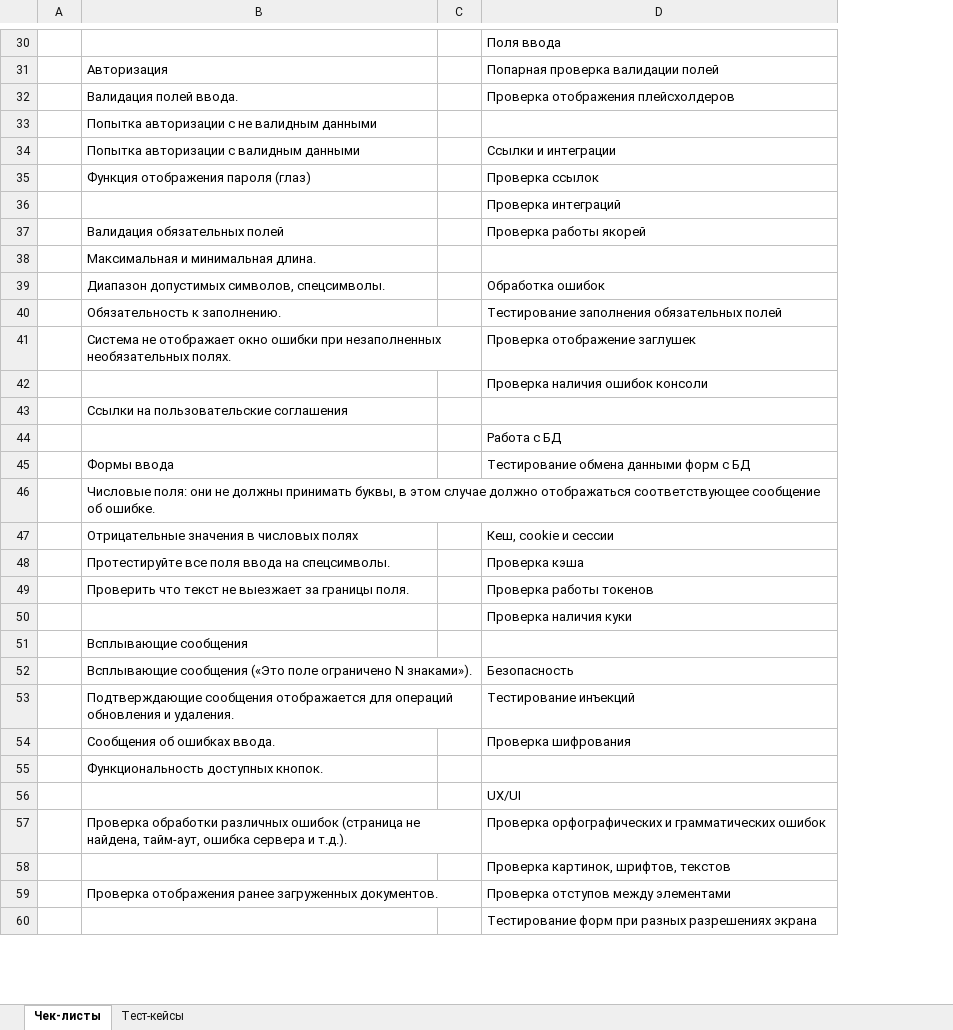
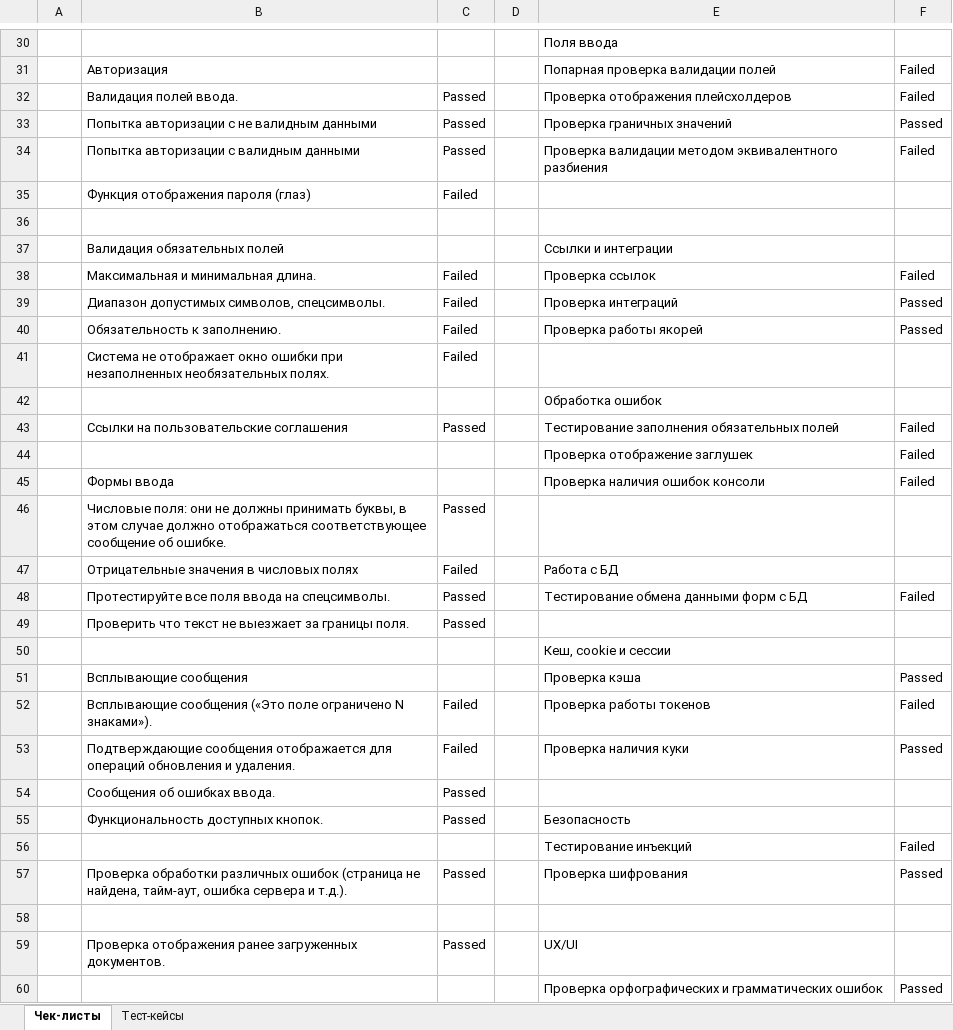
Before and after one commit to Oxpahha/Study, an Excel workbook: TGU/Практика 4/Тестовая документация.xlsx, sheet Чек-листы, drawn as a sheet; only a part is shown, gaps mark what is left out; values as stored, in another font and other column widths than the file's, no cell formats; addresses are those after the commit; the diff covers the shown part only; the diff names each change by its address in the sheet, - before the commit and + after, or states it on an @@ line.

```diff
--- a/TGU/Практика 4/Тестовая документация.xlsx (sheet Чек-листы)
+++ b/TGU/Практика 4/Тестовая документация.xlsx (sheet Чек-листы)
+column C, rows 32-59: Passed | Passed | Passed | Failed |  |  | Failed | Failed | Failed | Failed |  | Passed |  |  | Passed | Failed | Passed | Passed |  |  | Failed | Failed | Passed | Passed |  | Passed |  | Passed
+column F, rows 31-60: Failed | Failed | Passed | Failed |  |  |  | Failed | Passed | Passed |  |  | Failed | Failed | Failed |  |  | Failed |  |  | Passed | Failed | Passed |  |  | Failed | Passed |  |  | Passed
-E33: (empty)
+E33: Проверка граничных значений
-E34: Ссылки и интеграции
+E34: Проверка валидации методом эквивалентного разбиения
-E35: Проверка ссылок
+E35: (empty)
-E36: Проверка интеграций
+E36: (empty)
-E37: Проверка работы якорей
+E37: Ссылки и интеграции
-E38: (empty)
+E38: Проверка ссылок
-E39: Обработка ошибок
+E39: Проверка интеграций
-E40: Тестирование заполнения обязательных полей
+E40: Проверка работы якорей
-E41: Проверка отображение заглушек
+E41: (empty)
-E42: Проверка наличия ошибок консоли
+E42: Обработка ошибок
-E43: (empty)
+E43: Тестирование заполнения обязательных полей
-E44: Работа с БД
+E44: Проверка отображение заглушек
-E45: Тестирование обмена данными форм с БД
+E45: Проверка наличия ошибок консоли
-E47: Кеш, cookie и сессии
+E47: Работа с БД
-E48: Проверка кэша
+E48: Тестирование обмена данными форм с БД
-E49: Проверка работы токенов
+E49: (empty)
-E50: Проверка наличия куки
+E50: Кеш, cookie и сессии
-E51: (empty)
+E51: Проверка кэша
-E52: Безопасность
+E52: Проверка работы токенов
-E53: Тестирование инъекций
+E53: Проверка наличия куки
-E54: Проверка шифрования
+E54: (empty)
-E55: (empty)
+E55: Безопасность
-E56: UX/UI
+E56: Тестирование инъекций
-E57: Проверка орфографических и грамматических ошибок
+E57: Проверка шифрования
-E58: Проверка картинок, шрифтов, текстов
+E58: (empty)
-E59: Проверка отступов между элементами
+E59: UX/UI
-E60: Тестирование форм при разных разрешениях экрана
+E60: Проверка орфографических и грамматических ошибок
```
Also changed, not shown: 12 edited cells elsewhere in this sheet, sheet Тест-кейсы, cell formats, 6 other files.
